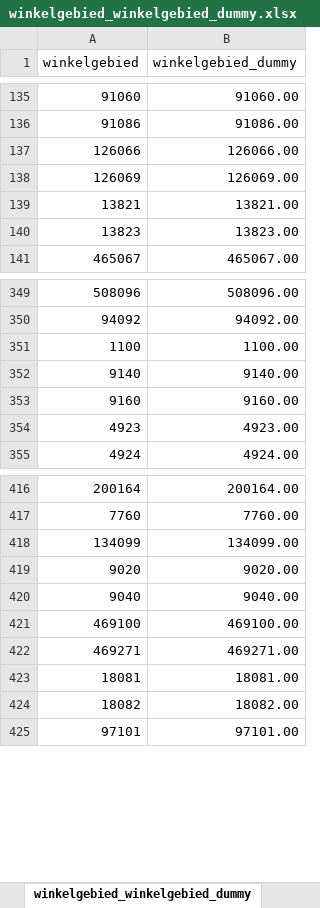
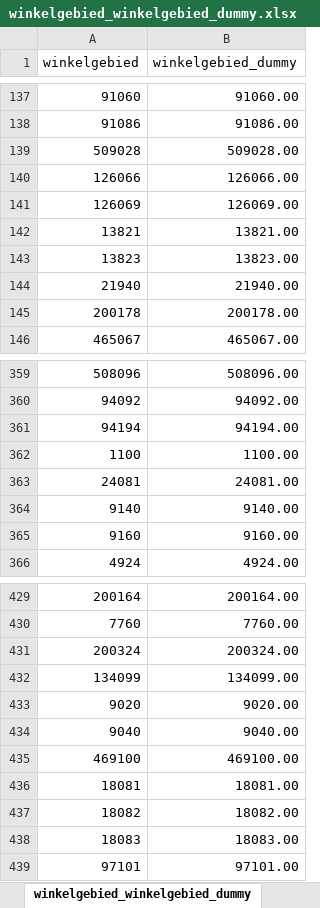
Before and after one commit to provinciesincijfers/gebiedsniveaus, an Excel workbook: data_voor_swing/aggregatietabellen/winkelgebied_winkelgebied_dummy.xlsx, sheet winkelgebied_winkelgebied_dummy, drawn as a sheet; only a part is shown, gaps mark what is left out; values as stored, in another font and other column widths than the file's, no borders; removed rows and columns are numbered as before the commit, all else as after; the diff covers the shown part only; the diff names each change by its address in the sheet, - before the commit and + after, or states it on an @@ line.

```diff
--- a/data_voor_swing/aggregatietabellen/winkelgebied_winkelgebied_dummy.xlsx (sheet winkelgebied_winkelgebied_dummy)
+++ b/data_voor_swing/aggregatietabellen/winkelgebied_winkelgebied_dummy.xlsx (sheet winkelgebied_winkelgebied_dummy)
+row 139: 509028 | 509028.00
+row 144: 21940 | 21940.00
+row 145: 200178 | 200178.00
+row 361: 94194 | 94194.00
+row 363: 24081 | 24081.00
-row 354: 4923 | 4923.00
+row 431: 200324 | 200324.00
-row 422: 469271 | 469271.00
+row 438: 18083 | 18083.00
```
Also changed, not shown: 31 added rows and 6 removed rows elsewhere in this sheet, data_voor_swing/aggregatietabellen/winkelgebied_dummy_gemeente.xlsx, data_voor_swing/gebiedsdefinities/kernwinkelgebied.xlsx, 12 other files.
